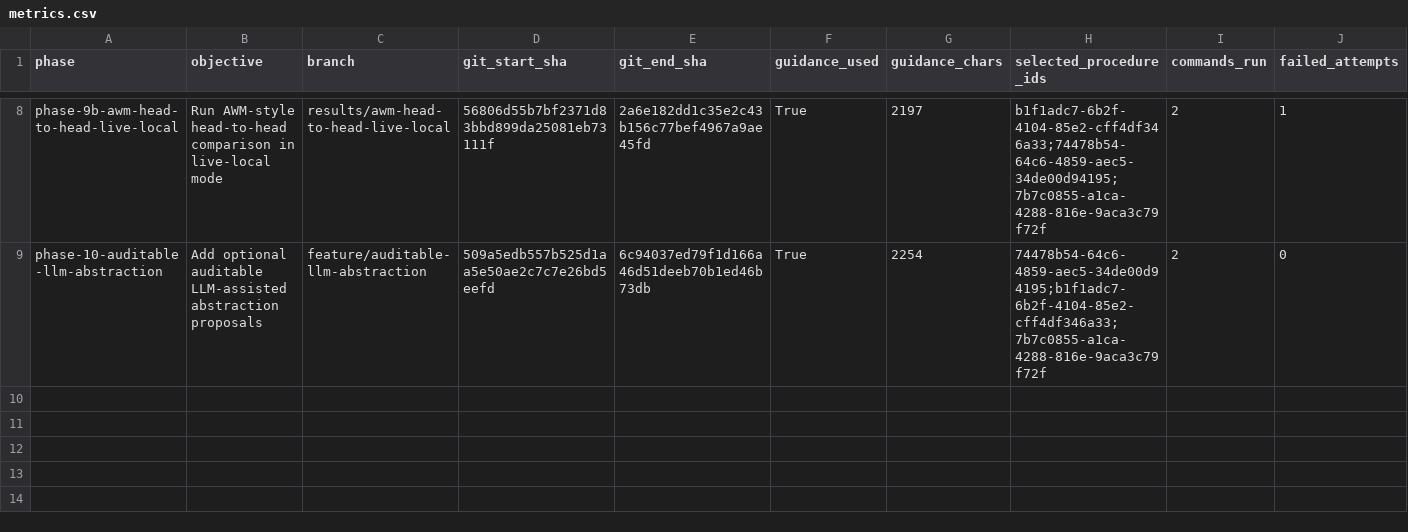
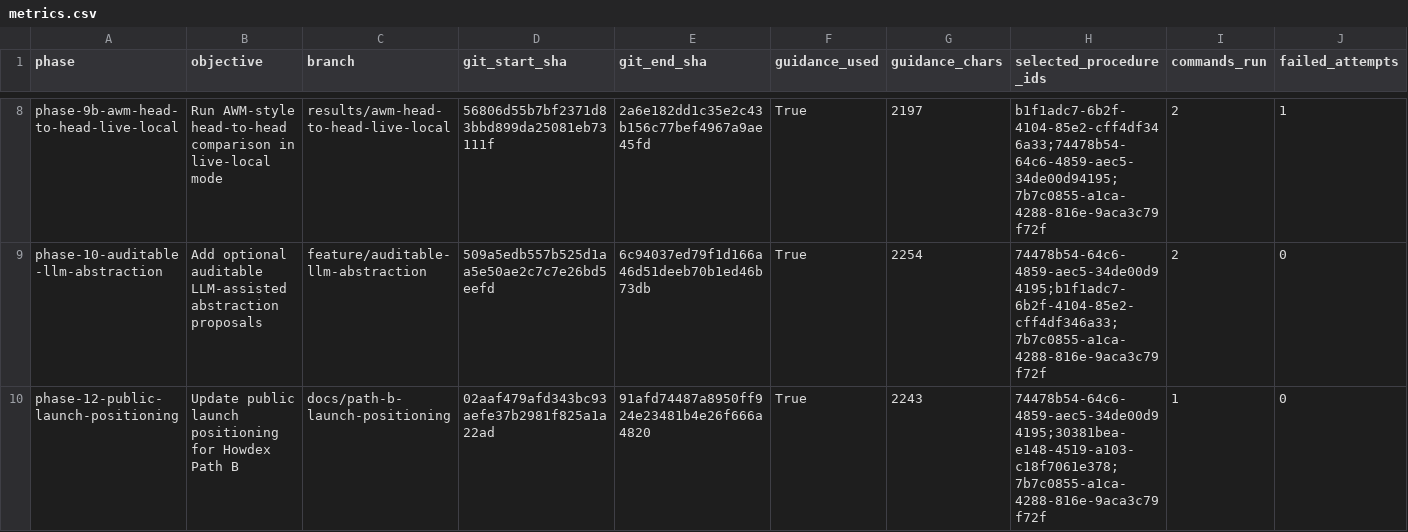
Before and after one commit to rossbuckley1990-hash/Howdex, a CSV file: dogfood-results/metrics.csv, drawn as a sheet; only a part is shown, gaps mark what is left out; rows hold the shown columns only; the diff names each change by its address in the sheet, - before the commit and + after, or states it on an @@ line.

Commit message:
dogfood: record launch positioning build loop

```diff
--- a/dogfood-results/metrics.csv
+++ b/dogfood-results/metrics.csv
+row 10: phase-12-public-launch-positioning | Update public launch positioning for Howdex Path B | docs/path-b-launch-positioning | 02aaf479afd343bc93aefe37b2981f825a1a22ad | 91afd74487a8950ff924e23481b4e26f666a4820 | True | 2243 | 74478b54-64c6-4859-aec5-34de00d94195;30381bea-e148-4519-a103-c18f7061e378;7b7c0855-a1ca-4288-816e-9aca3c79f72f | 1 | 0
```
Also changed, not shown: 1 other file.
